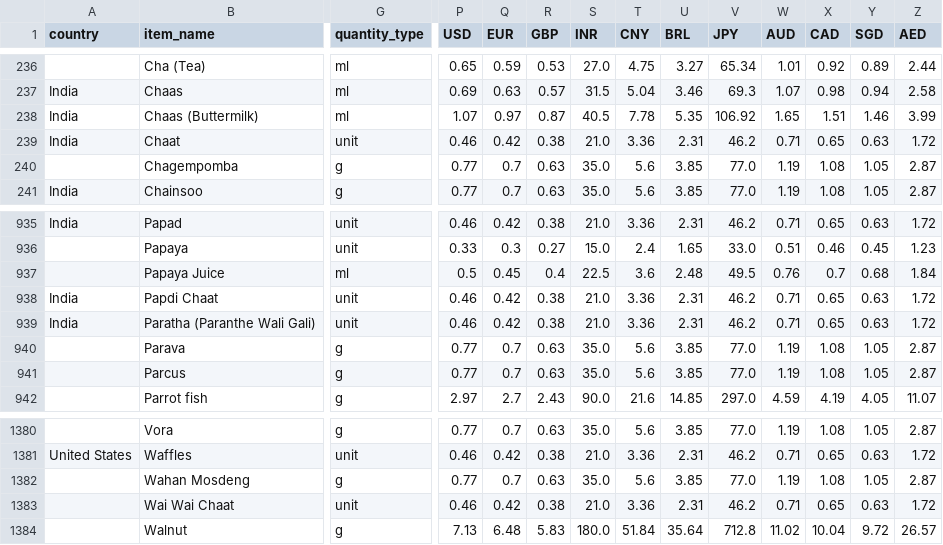
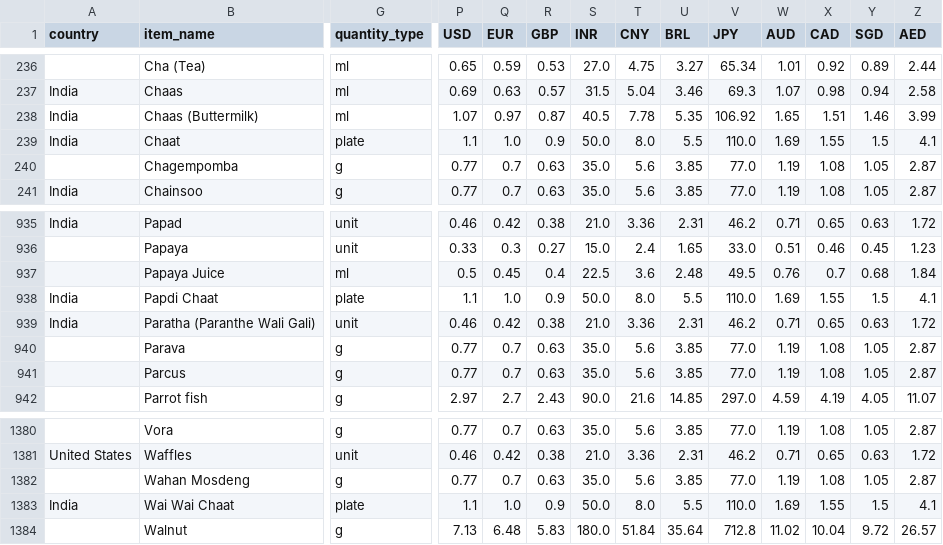
Before and after one commit to 8answers/whatihad.info, a CSV file: lib/realistic_country_specific_food_prices.csv, drawn as a sheet; only a part is shown, gaps mark what is left out; the diff covers the shown part only; the diff names each change by its address in the sheet, - before the commit and + after, or states it on an @@ line.

```diff
--- a/lib/realistic_country_specific_food_prices.csv
+++ b/lib/realistic_country_specific_food_prices.csv
-G239 (quantity_type): unit
+G239 (quantity_type): plate
-P239 (USD): 0.46
+P239 (USD): 1.1
-Q239 (EUR): 0.42
+Q239 (EUR): 1.0
-R239 (GBP): 0.38
+R239 (GBP): 0.9
-S239 (INR): 21.0
+S239 (INR): 50.0
-T239 (CNY): 3.36
+T239 (CNY): 8.0
-U239 (BRL): 2.31
+U239 (BRL): 5.5
-V239 (JPY): 46.2
+V239 (JPY): 110.0
-W239 (AUD): 0.71
+W239 (AUD): 1.69
-X239 (CAD): 0.65
+X239 (CAD): 1.55
-Y239 (SGD): 0.63
+Y239 (SGD): 1.5
-Z239 (AED): 1.72
+Z239 (AED): 4.1
-G938 (quantity_type): unit
+G938 (quantity_type): plate
-P938 (USD): 0.46
+P938 (USD): 1.1
-Q938 (EUR): 0.42
+Q938 (EUR): 1.0
-R938 (GBP): 0.38
+R938 (GBP): 0.9
-S938 (INR): 21.0
+S938 (INR): 50.0
-T938 (CNY): 3.36
+T938 (CNY): 8.0
-U938 (BRL): 2.31
+U938 (BRL): 5.5
-V938 (JPY): 46.2
+V938 (JPY): 110.0
-W938 (AUD): 0.71
+W938 (AUD): 1.69
-X938 (CAD): 0.65
+X938 (CAD): 1.55
-Y938 (SGD): 0.63
+Y938 (SGD): 1.5
-Z938 (AED): 1.72
+Z938 (AED): 4.1
-A1383 (country): (empty)
+A1383 (country): India
-G1383 (quantity_type): unit
+G1383 (quantity_type): plate
-P1383 (USD): 0.46
+P1383 (USD): 1.1
-Q1383 (EUR): 0.42
+Q1383 (EUR): 1.0
-R1383 (GBP): 0.38
+R1383 (GBP): 0.9
-S1383 (INR): 21.0
+S1383 (INR): 50.0
-T1383 (CNY): 3.36
+T1383 (CNY): 8.0
-U1383 (BRL): 2.31
+U1383 (BRL): 5.5
-V1383 (JPY): 46.2
+V1383 (JPY): 110.0
-W1383 (AUD): 0.71
+W1383 (AUD): 1.69
-X1383 (CAD): 0.65
+X1383 (CAD): 1.55
-Y1383 (SGD): 0.63
+Y1383 (SGD): 1.5
-Z1383 (AED): 1.72
+Z1383 (AED): 4.1
```
Also changed, not shown: 113 edited cells elsewhere in this file, 1 other file.
